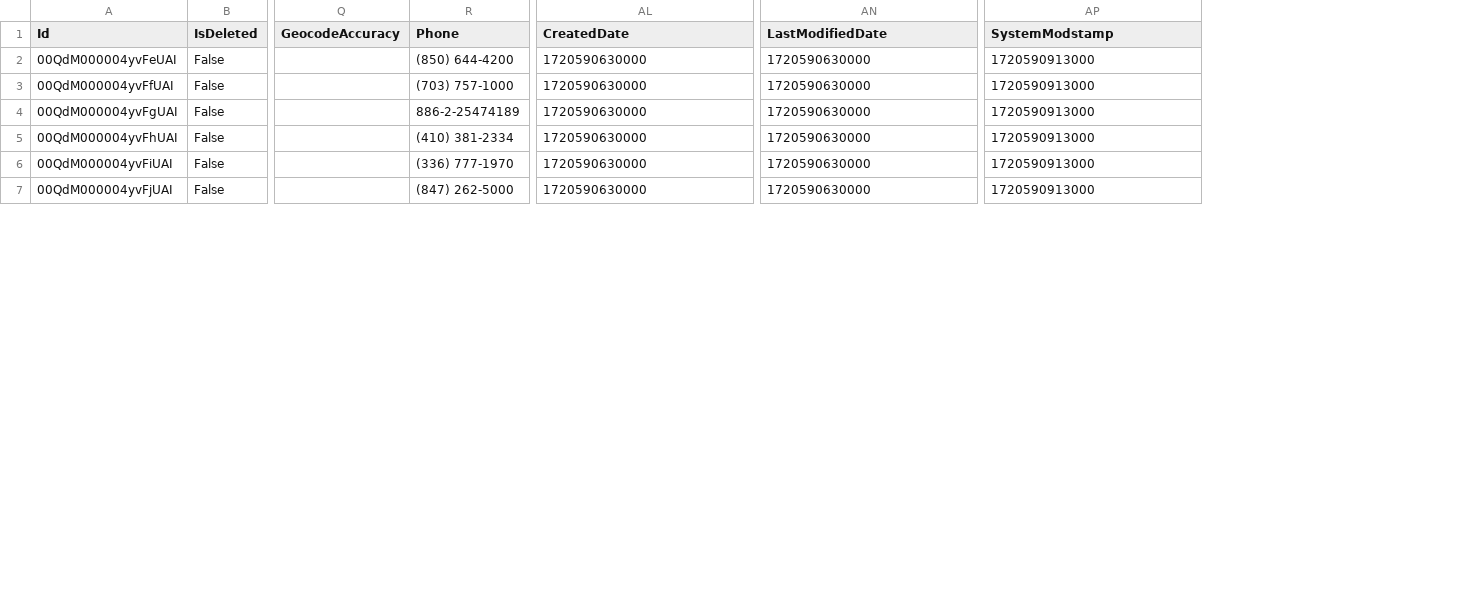
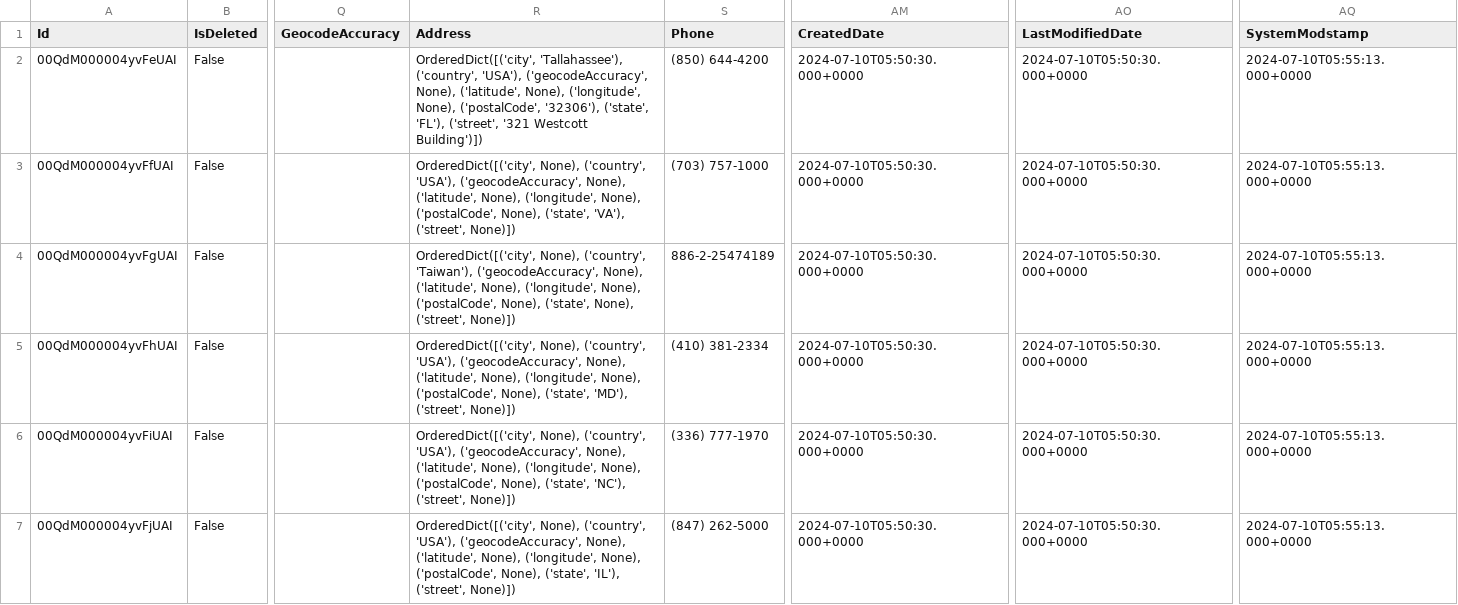
Before and after one commit to rahulfatnani/salesforce, a CSV file: Lead_Backup_2024-09-16.csv, drawn as a sheet; only a part is shown, gaps mark what is left out; addresses are those after the commit; the diff covers the shown part only; the diff names each change by its address in the sheet, - before the commit and + after, or states it on an @@ line.

Commit message:
Upload Lead_Backup_2024-09-16.csv

```diff
--- a/Lead_Backup_2024-09-16.csv
+++ b/Lead_Backup_2024-09-16.csv
+column R (Address), rows 2-7: OrderedDict([('city', 'Tallahassee'), ('country', 'USA'), ('geocodeAccuracy', None), ('latitude', None), ('longitude', None), ('postalCode', '32306'), ('state', 'FL'), ('street', '321 Westcott Building')]) | OrderedDict([('city', None), ('country', 'USA'), ('geocodeAccuracy', None), ('latitude', None), ('longitude', None), ('postalCode', None), ('state', 'VA'), ('street', None)]) | OrderedDict([('city', None), ('country', 'Taiwan'), ('geocodeAccuracy', None), ('latitude', None), ('longitude', None), ('postalCode', None), ('state', None), ('street', None)]) | OrderedDict([('city', None), ('country', 'USA'), ('geocodeAccuracy', None), ('latitude', None), ('longitude', None), ('postalCode', None), ('state', 'MD'), ('street', None)]) | OrderedDict([('city', None), ('country', 'USA'), ('geocodeAccuracy', None), ('latitude', None), ('longitude', None), ('postalCode', None), ('state', 'NC'), ('street', None)]) | OrderedDict([('city', None), ('country', 'USA'), ('geocodeAccuracy', None), ('latitude', None), ('longitude', None), ('postalCode', None), ('state', 'IL'), ('street', None)])
-AM2:AM7 (CreatedDate): 1720590630000
+AM2:AM7 (CreatedDate): 2024-07-10T05:50:30.000+0000
-AO2:AO7 (LastModifiedDate): 1720590630000
+AO2:AO7 (LastModifiedDate): 2024-07-10T05:50:30.000+0000
-AQ2:AQ7 (SystemModstamp): 1720590913000
+AQ2:AQ7 (SystemModstamp): 2024-07-10T05:55:13.000+0000
```
Also changed, not shown: 48 edited cells elsewhere in this file.
